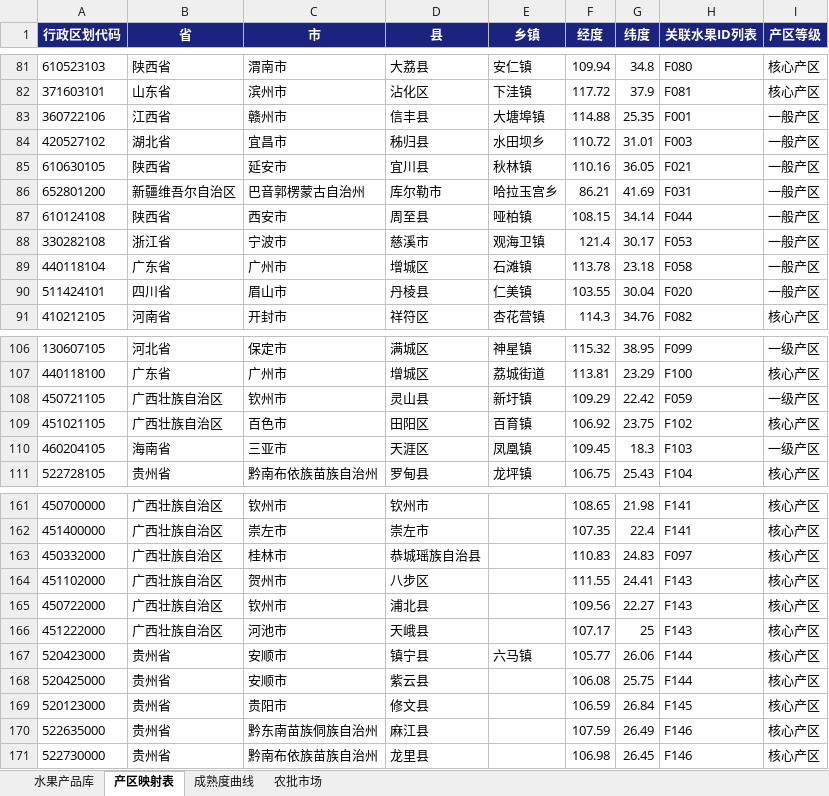
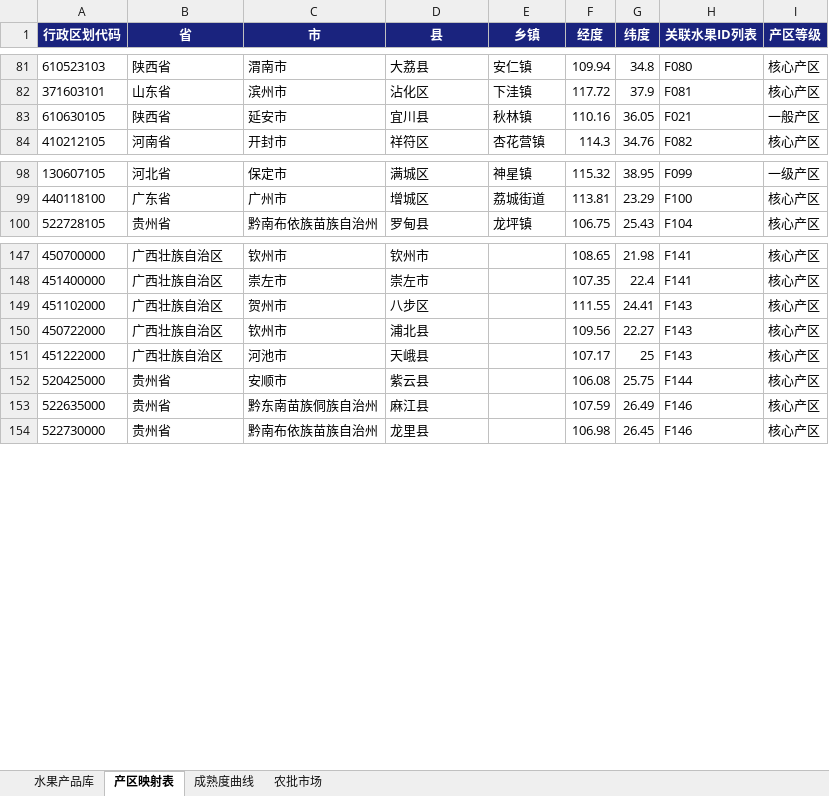
Before and after one commit to mamaohaui/fruit-ops, an Excel workbook: fruit_data.xlsx, sheet 产区映射表, drawn as a sheet; only a part is shown, gaps mark what is left out; values as stored, in another font and other column widths than the file's, no borders; the diff covers the shown part only; the diff names each change by its address in the sheet, - before the commit and + after, or states it on an @@ line.

```diff
--- a/fruit_data.xlsx (sheet 产区映射表)
+++ b/fruit_data.xlsx (sheet 产区映射表)
-row 83: 360722106 | 江西省 | 赣州市 | 信丰县 | 大塘埠镇 | 114.88 | 25.35 | F001 | 一般产区
-row 84: 420527102 | 湖北省 | 宜昌市 | 秭归县 | 水田坝乡 | 110.72 | 31.01 | F003 | 一般产区
-row 86: 652801200 | 新疆维吾尔自治区 | 巴音郭楞蒙古自治州 | 库尔勒市 | 哈拉玉宫乡 | 86.21 | 41.69 | F031 | 一般产区
-row 87: 610124108 | 陕西省 | 西安市 | 周至县 | 哑柏镇 | 108.15 | 34.14 | F044 | 一般产区
-row 88: 330282108 | 浙江省 | 宁波市 | 慈溪市 | 观海卫镇 | 121.4 | 30.17 | F053 | 一般产区
-row 89: 440118104 | 广东省 | 广州市 | 增城区 | 石滩镇 | 113.78 | 23.18 | F058 | 一般产区
-row 90: 511424101 | 四川省 | 眉山市 | 丹棱县 | 仁美镇 | 103.55 | 30.04 | F020 | 一般产区
-row 108: 450721105 | 广西壮族自治区 | 钦州市 | 灵山县 | 新圩镇 | 109.29 | 22.42 | F059 | 一级产区
-row 109: 451021105 | 广西壮族自治区 | 百色市 | 田阳区 | 百育镇 | 106.92 | 23.75 | F102 | 核心产区
-row 110: 460204105 | 海南省 | 三亚市 | 天涯区 | 凤凰镇 | 109.45 | 18.3 | F103 | 一级产区
-row 163: 450332000 | 广西壮族自治区 | 桂林市 | 恭城瑶族自治县 |  | 110.83 | 24.83 | F097 | 核心产区
-row 167: 520423000 | 贵州省 | 安顺市 | 镇宁县 | 六马镇 | 105.77 | 26.06 | F144 | 核心产区
-row 169: 520123000 | 贵州省 | 贵阳市 | 修文县 |  | 106.59 | 26.84 | F145 | 核心产区
```
Also changed, not shown: 11 removed rows elsewhere in this sheet.
